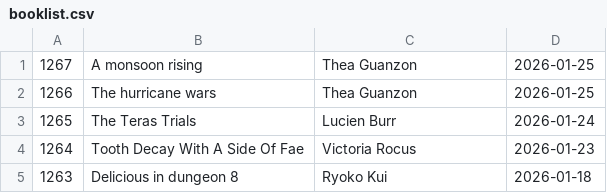
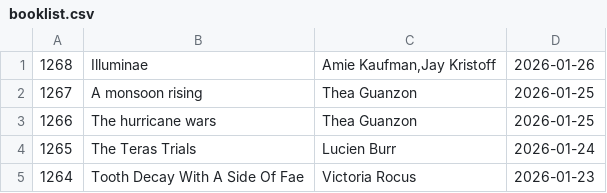
Before and after one commit to talopine/Gloomy-Octopus-Blog, a CSV file: content/pages/booklist/booklist.csv, drawn as a sheet; only a part is shown; the shorter side is filled out with more unchanged rows; the diff names each change by its address in the sheet, - before the commit and + after, or states it on an @@ line.

Commit message:
Update booklist.csv

```diff
--- a/content/pages/booklist/booklist.csv
+++ b/content/pages/booklist/booklist.csv
+row 1: 1268 | Illuminae | Amie Kaufman,Jay Kristoff | 2026-01-26
```
